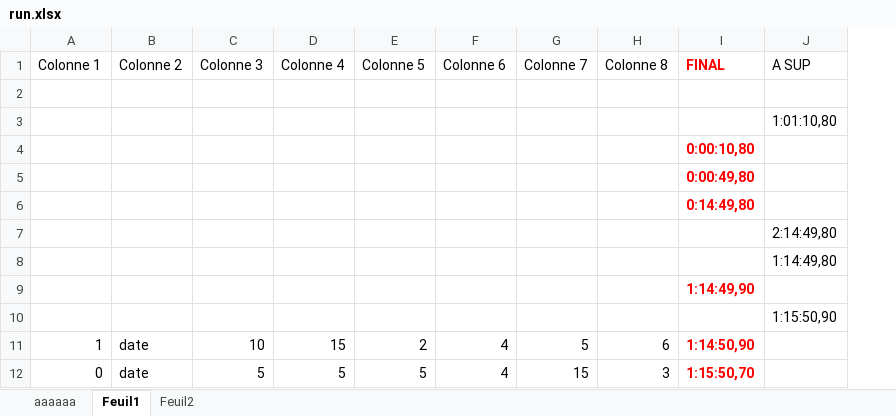
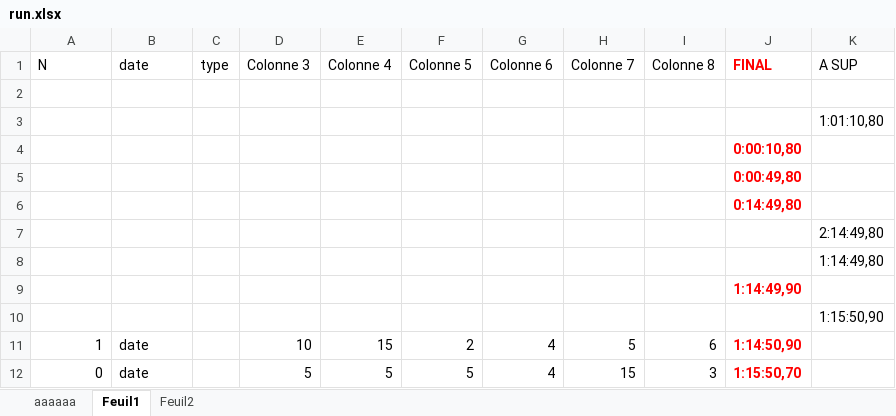
Before and after one commit to Loupthevenin/LiveSplit_Sync, an Excel workbook: excel/run.xlsx, sheet Feuil1, drawn as a sheet; values as stored, in another font and other column widths than the file's, no borders; 1 other sheet too large or unreadable and not compared; the diff names each change by its address in the sheet, - before the commit and + after, or states it on an @@ line.

```diff
--- a/excel/run.xlsx (sheet Feuil1)
+++ b/excel/run.xlsx (sheet Feuil1)
+column C (type), empty
-A1: Colonne 1
+A1: N
-B1: Colonne 2
+B1: date
```
Also changed, not shown: 6 other files.
